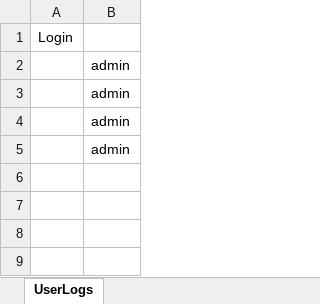
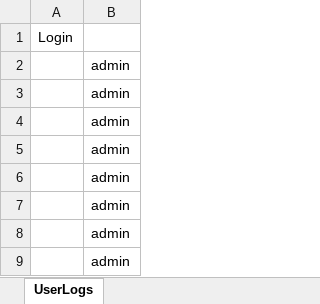
Before and after one commit to Patilsiddh/T, an Excel workbook: database/user_logs.xlsx, sheet UserLogs, drawn as a sheet; values as stored, in another font and other column widths than the file's, no borders; the diff names each change by its address in the sheet, - before the commit and + after, or states it on an @@ line.

```diff
--- a/database/user_logs.xlsx (sheet UserLogs)
+++ b/database/user_logs.xlsx (sheet UserLogs)
+row 6:  | admin
+row 7:  | admin
+row 8:  | admin
+row 9:  | admin
```
Also changed, not shown: contacts.xlsx, 20 other files.
